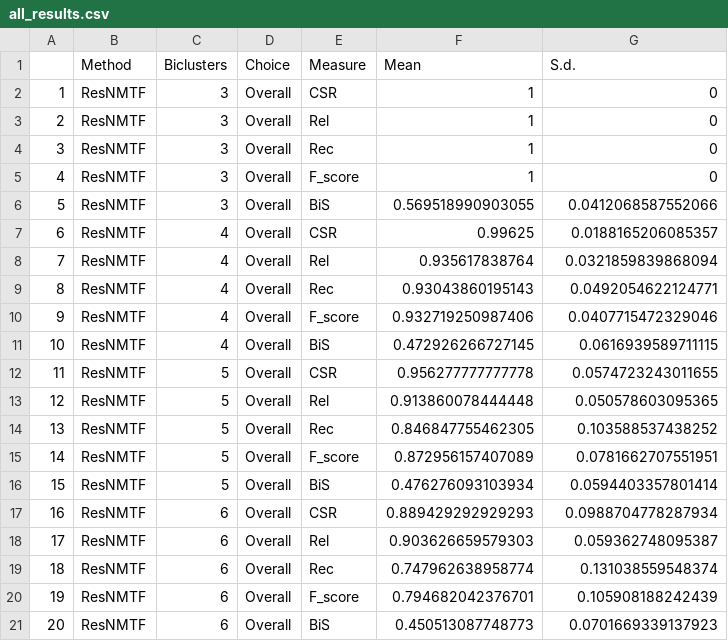
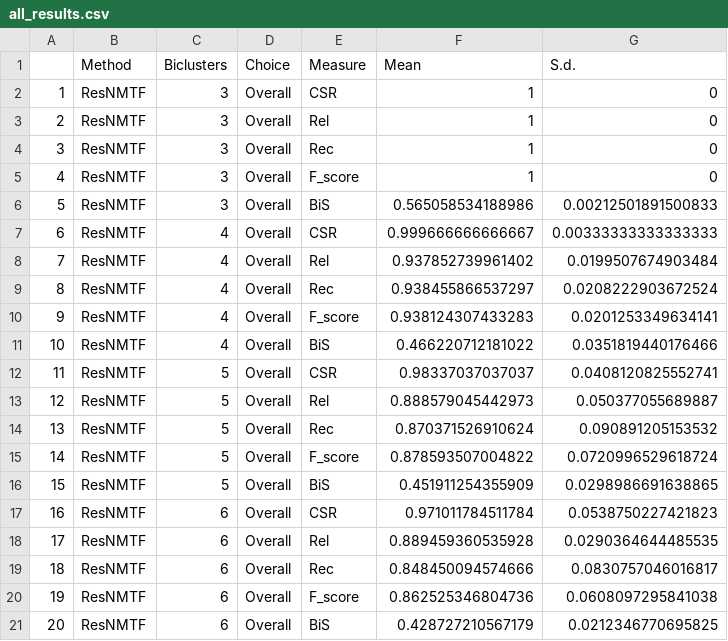
Before and after one commit to eso28599/resNMTF_paper, a CSV file: SimStudy/RunSim/Results/bicl/bicl_3v/all_results.csv, drawn as a sheet; only a part is shown; the diff covers the shown part only.

```diff
--- a/SimStudy/RunSim/Results/bicl/bicl_3v/all_results.csv
+++ b/SimStudy/RunSim/Results/bicl/bicl_3v/all_results.csv
@@ -5,17 +5,17 @@
 "4","ResNMTF","3","Overall","F_score",1,0
-"5","ResNMTF","3","Overall","BiS",0.569518990903055,0.0412068587552066
-"6","ResNMTF","4","Overall","CSR",0.99625,0.0188165206085357
-"7","ResNMTF","4","Overall","Rel",0.935617838764,0.0321859839868094
-"8","ResNMTF","4","Overall","Rec",0.93043860195143,0.0492054622124771
-"9","ResNMTF","4","Overall","F_score",0.932719250987406,0.0407715472329046
-"10","ResNMTF","4","Overall","BiS",0.472926266727145,0.0616939589711115
-"11","ResNMTF","5","Overall","CSR",0.956277777777778,0.0574723243011655
-"12","ResNMTF","5","Overall","Rel",0.913860078444448,0.050578603095365
-"13","ResNMTF","5","Overall","Rec",0.846847755462305,0.103588537438252
-"14","ResNMTF","5","Overall","F_score",0.872956157407089,0.0781662707551951
-"15","ResNMTF","5","Overall","BiS",0.476276093103934,0.0594403357801414
-"16","ResNMTF","6","Overall","CSR",0.889429292929293,0.0988704778287934
-"17","ResNMTF","6","Overall","Rel",0.903626659579303,0.059362748095387
-"18","ResNMTF","6","Overall","Rec",0.747962638958774,0.131038559548374
-"19","ResNMTF","6","Overall","F_score",0.794682042376701,0.105908188242439
-"20","ResNMTF","6","Overall","BiS",0.450513087748773,0.0701669339137923
+"5","ResNMTF","3","Overall","BiS",0.565058534188986,0.00212501891500833
+"6","ResNMTF","4","Overall","CSR",0.999666666666667,0.00333333333333333
+"7","ResNMTF","4","Overall","Rel",0.937852739961402,0.0199507674903484
+"8","ResNMTF","4","Overall","Rec",0.938455866537297,0.0208222903672524
+"9","ResNMTF","4","Overall","F_score",0.938124307433283,0.0201253349634141
+"10","ResNMTF","4","Overall","BiS",0.466220712181022,0.0351819440176466
+"11","ResNMTF","5","Overall","CSR",0.98337037037037,0.0408120825552741
+"12","ResNMTF","5","Overall","Rel",0.888579045442973,0.050377055689887
+"13","ResNMTF","5","Overall","Rec",0.870371526910624,0.090891205153532
+"14","ResNMTF","5","Overall","F_score",0.878593507004822,0.0720996529618724
+"15","ResNMTF","5","Overall","BiS",0.451911254355909,0.0298986691638865
+"16","ResNMTF","6","Overall","CSR",0.971011784511784,0.0538750227421823
+"17","ResNMTF","6","Overall","Rel",0.889459360535928,0.0290364644485535
+"18","ResNMTF","6","Overall","Rec",0.848450094574666,0.0830757046016817
+"19","ResNMTF","6","Overall","F_score",0.862525346804736,0.0608097295841038
+"20","ResNMTF","6","Overall","BiS",0.428727210567179,0.0212346770695825
```
Also changed, not shown: 118 edited cells elsewhere in this file, 35 other files.
